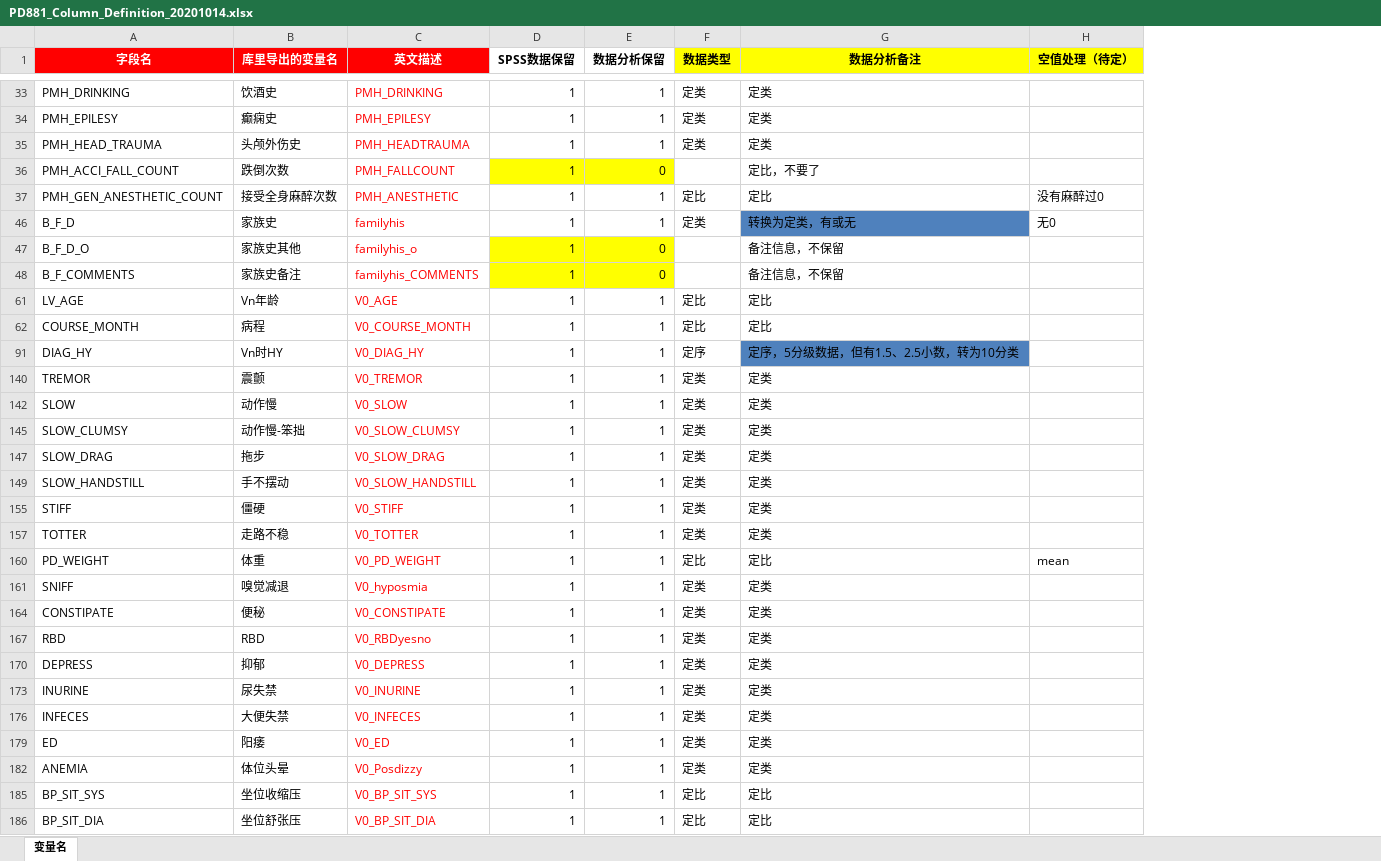
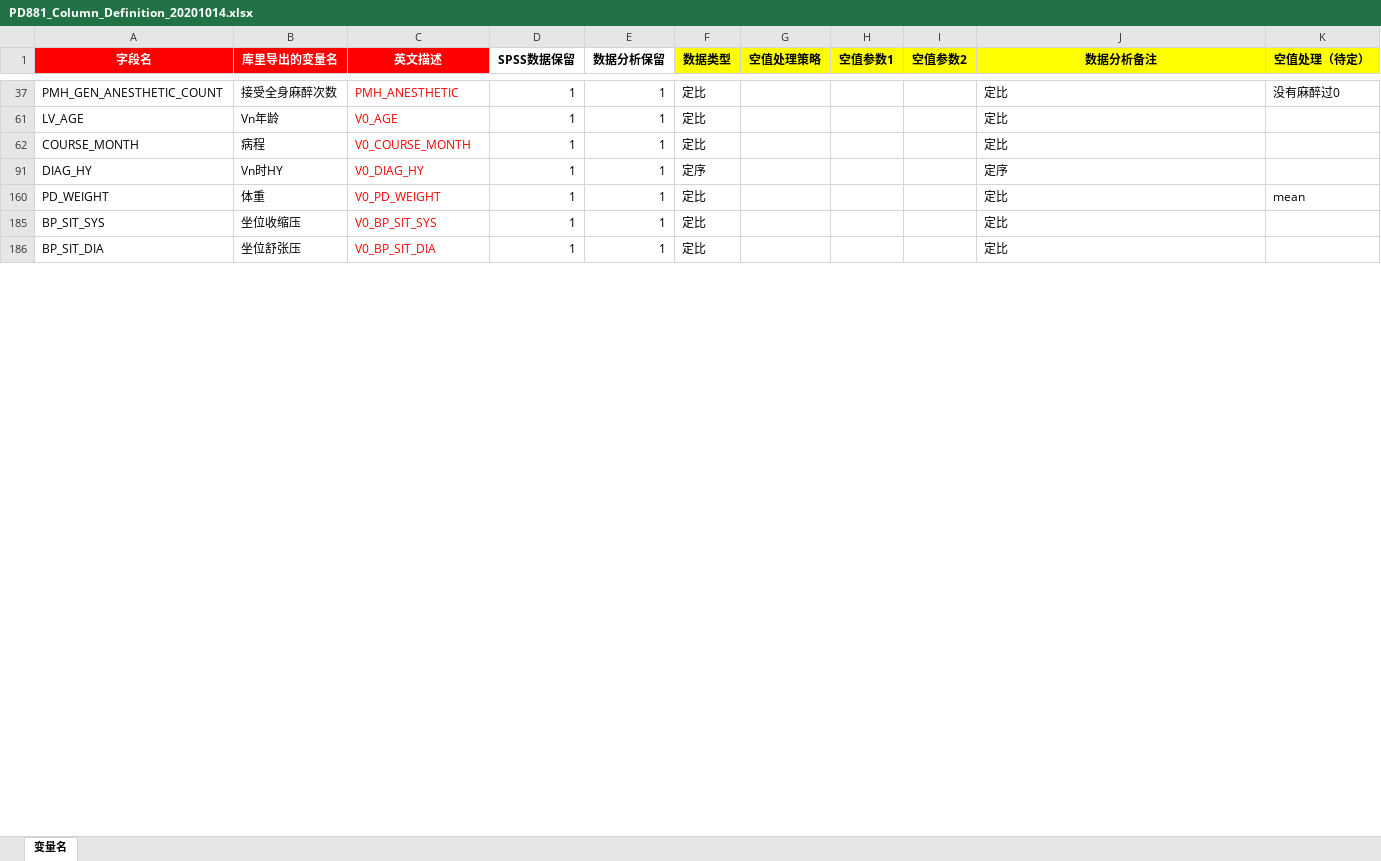
Before and after one commit to klein203/JupyterNotebook, an Excel workbook: PD881/data/PD881_Column_Definition_20201014.xlsx, sheet 变量名, drawn as a sheet; only a part is shown, gaps mark what is left out; values as stored, in another font and other column widths than the file's, no borders; conditional formats not drawn; removed rows and columns are numbered as before the commit, all else as after; the diff covers the shown part only; the diff names each change by its address in the sheet, - before the commit and + after, or states it on an @@ line.

```diff
--- a/PD881/data/PD881_Column_Definition_20201014.xlsx (sheet 变量名)
+++ b/PD881/data/PD881_Column_Definition_20201014.xlsx (sheet 变量名)
+column G (空值处理策略), empty
+column H (空值参数1), empty
+column I (空值参数2), empty
@@ row 33 hidden: PMH_DRINKING | 饮酒史 | PMH_DRINKING | 1 | 1 | 定类 | 定类 @@
@@ row 34 hidden: PMH_EPILESY | 癫痫史 | PMH_EPILESY | 1 | 1 | 定类 | 定类 @@
@@ row 35 hidden: PMH_HEAD_TRAUMA | 头颅外伤史 | PMH_HEADTRAUMA | 1 | 1 | 定类 | 定类 @@
@@ row 36 hidden: PMH_ACCI_FALL_COUNT | 跌倒次数 | PMH_FALLCOUNT | 1 | 0 |  | 定比，不要了 @@
@@ row 46 hidden: B_F_D | 家族史 | familyhis | 1 | 1 | 定类 | 转换为定类，有或无 | 无0 @@
@@ row 47 hidden: B_F_D_O | 家族史其他 | familyhis_o | 1 | 0 |  | 备注信息，不保留 @@
@@ row 48 hidden: B_F_COMMENTS | 家族史备注 | familyhis_COMMENTS | 1 | 0 |  | 备注信息，不保留 @@
-J91 (数据分析备注): 定序，5分级数据，但有1.5、2.5小数，转为10分类
+J91 (数据分析备注): 定序
-J91 fill: #4F81BD
+J91 fill: none
@@ row 140 hidden: TREMOR | 震颤 | V0_TREMOR | 1 | 1 | 定类 | 定类 @@
@@ row 142 hidden: SLOW | 动作慢 | V0_SLOW | 1 | 1 | 定类 | 定类 @@
@@ row 145 hidden: SLOW_CLUMSY | 动作慢-笨拙 | V0_SLOW_CLUMSY | 1 | 1 | 定类 | 定类 @@
@@ row 147 hidden: SLOW_DRAG | 拖步 | V0_SLOW_DRAG | 1 | 1 | 定类 | 定类 @@
@@ row 149 hidden: SLOW_HANDSTILL | 手不摆动 | V0_SLOW_HANDSTILL | 1 | 1 | 定类 | 定类 @@
@@ row 155 hidden: STIFF | 僵硬 | V0_STIFF | 1 | 1 | 定类 | 定类 @@
@@ row 157 hidden: TOTTER | 走路不稳 | V0_TOTTER | 1 | 1 | 定类 | 定类 @@
@@ row 161 hidden: SNIFF | 嗅觉减退 | V0_hyposmia | 1 | 1 | 定类 | 定类 @@
@@ row 164 hidden: CONSTIPATE | 便秘 | V0_CONSTIPATE | 1 | 1 | 定类 | 定类 @@
@@ row 167 hidden: RBD | RBD | V0_RBDyesno | 1 | 1 | 定类 | 定类 @@
@@ row 170 hidden: DEPRESS | 抑郁 | V0_DEPRESS | 1 | 1 | 定类 | 定类 @@
@@ row 173 hidden: INURINE | 尿失禁 | V0_INURINE | 1 | 1 | 定类 | 定类 @@
@@ row 176 hidden: INFECES | 大便失禁 | V0_INFECES | 1 | 1 | 定类 | 定类 @@
@@ row 179 hidden: ED | 阳痿 | V0_ED | 1 | 1 | 定类 | 定类 @@
@@ row 182 hidden: ANEMIA | 体位头晕 | V0_Posdizzy | 1 | 1 | 定类 | 定类 @@
```
Also changed, not shown: 31 hidden or unhidden rows elsewhere in this sheet, 2 other files.
